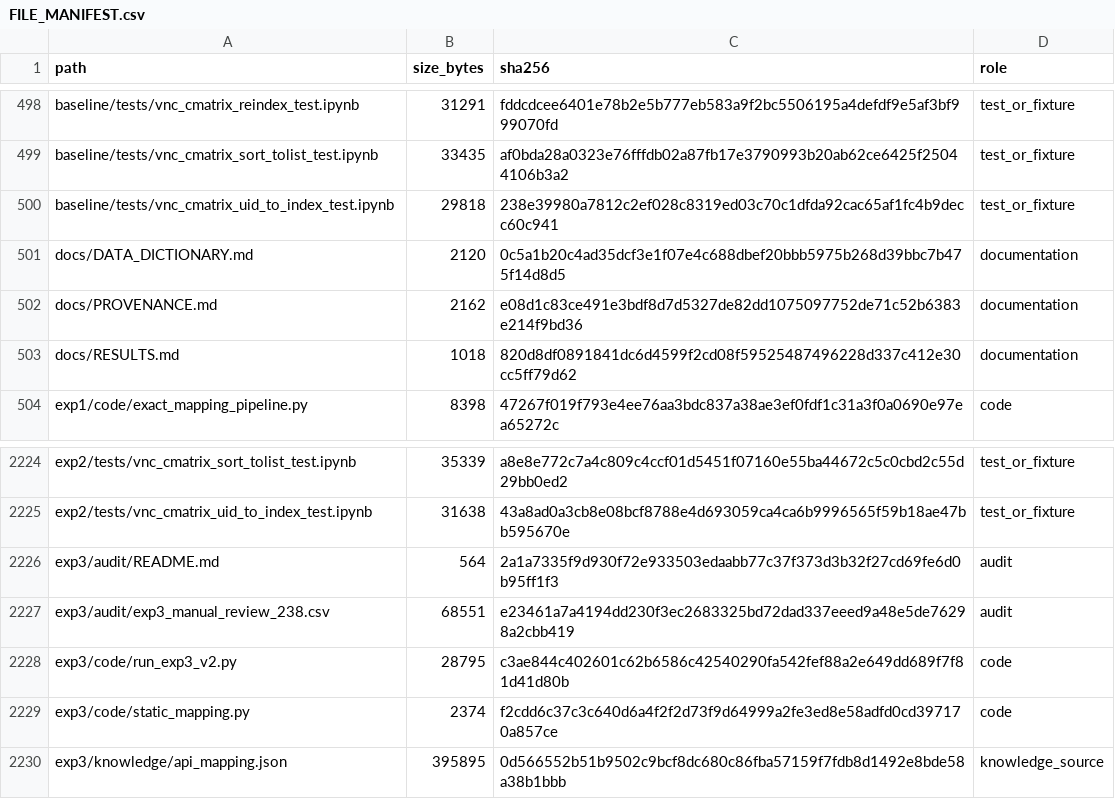
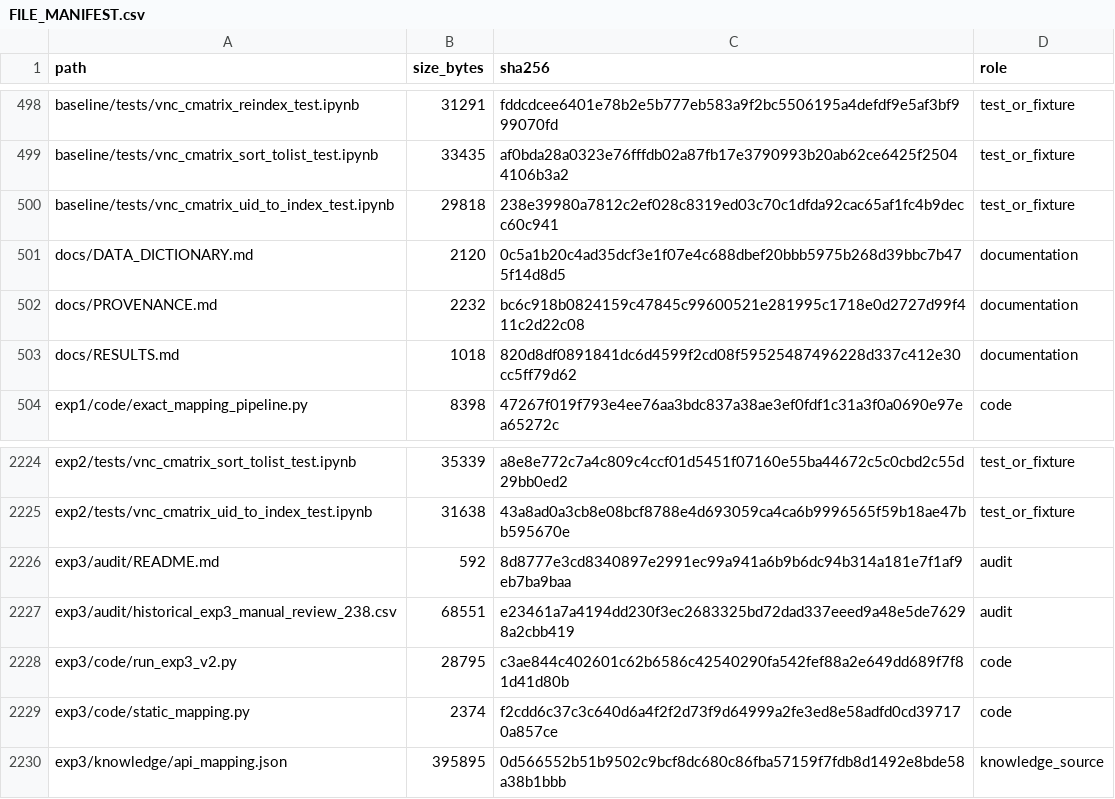
Before and after one commit to whyyyyy99/Thesis, a CSV file: llm-migration-experiments/FILE_MANIFEST.csv, drawn as a sheet; only a part is shown, gaps mark what is left out.

Commit message:
Mark Exp3 audit as historical

```diff
--- a/llm-migration-experiments/FILE_MANIFEST.csv
+++ b/llm-migration-experiments/FILE_MANIFEST.csv
@@ -501,3 +501,3 @@ baseline/tests/vnc_cmatrix_uid_to_index_test.ipynb,29818,238e39980a7812c2ef028c8
 docs/DATA_DICTIONARY.md,2120,0c5a1b20c4ad35dcf3e1f07e4c688dbef20bbb5975b268d39bbc7b475f14d8d5,documentation
-docs/PROVENANCE.md,2162,e08d1c83ce491e3bdf8d7d5327de82dd1075097752de71c52b6383e214f9bd36,documentation
+docs/PROVENANCE.md,2232,bc6c918b0824159c47845c99600521e281995c1718e0d2727d99f411c2d22c08,documentation
 docs/RESULTS.md,1018,820d8df0891841dc6d4599f2cd08f59525487496228d337c412e30cc5ff79d62,documentation
@@ -2225,4 +2225,4 @@ exp2/tests/vnc_cmatrix_sort_tolist_test.ipynb,35339,a8e8e772c7a4c809c4ccf01d5451
 exp2/tests/vnc_cmatrix_uid_to_index_test.ipynb,31638,43a8ad0a3cb8e08bcf8788e4d693059ca4ca6b9996565f59b18ae47bb595670e,test_or_fixture
-exp3/audit/README.md,564,2a1a7335f9d930f72e933503edaabb77c37f373d3b32f27cd69fe6d0b95ff1f3,audit
-exp3/audit/exp3_manual_review_238.csv,68551,e23461a7a4194dd230f3ec2683325bd72dad337eeed9a48e5de76298a2cbb419,audit
+exp3/audit/README.md,592,8d8777e3cd8340897e2991ec99a941a6b9b6dc94b314a181e7f1af9eb7ba9baa,audit
+exp3/audit/historical_exp3_manual_review_238.csv,68551,e23461a7a4194dd230f3ec2683325bd72dad337eeed9a48e5de76298a2cbb419,audit
 exp3/code/run_exp3_v2.py,28795,c3ae844c402601c62b6586c42540290fa542fef88a2e649dd689f7f81d41d80b,code
```
Also changed, not shown: 4 other files.
